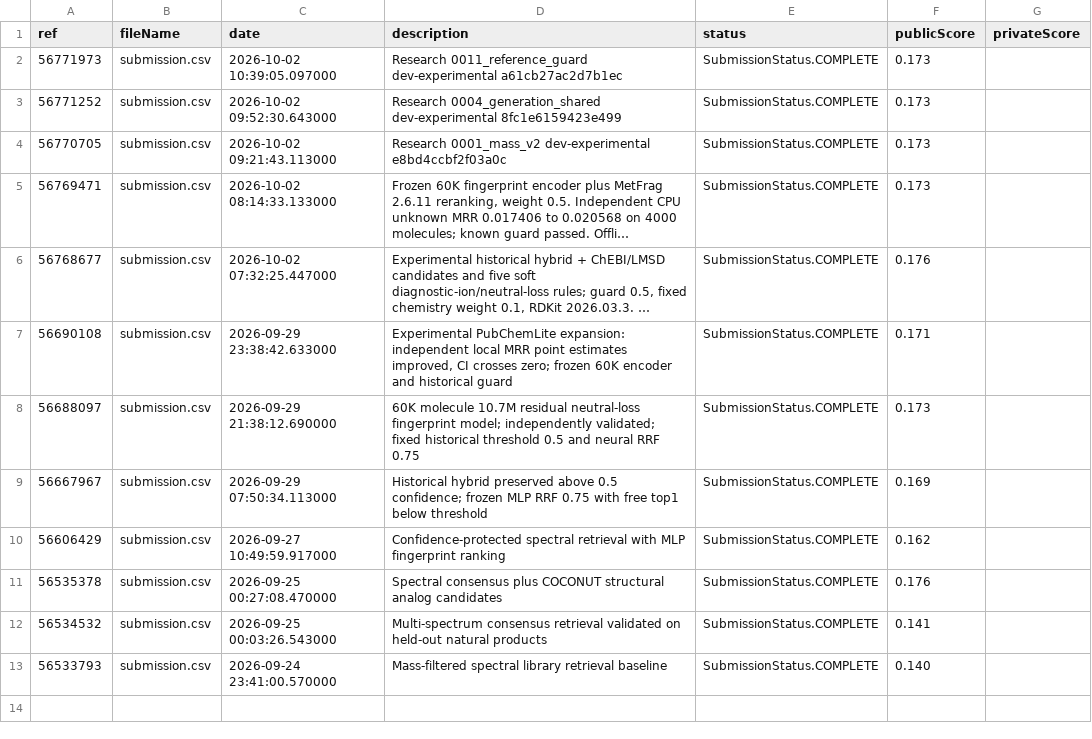
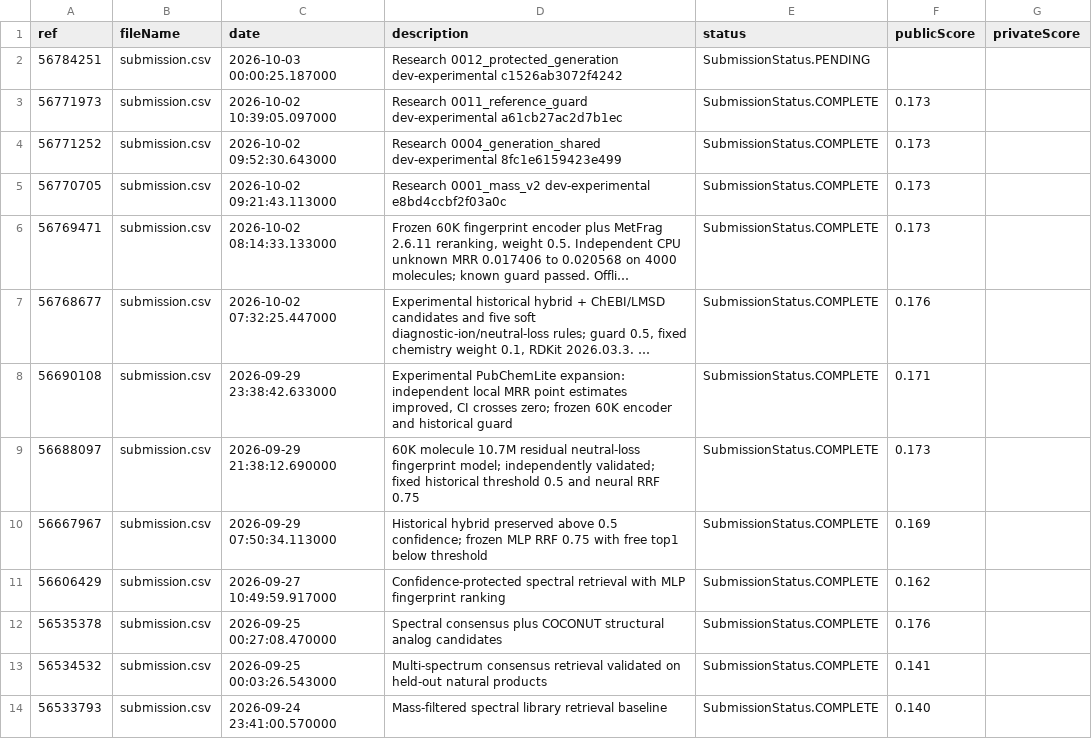
Before and after one commit to billylu24/Enveda-CASMI-2026---Molecule-ID-From-Mass-Spectra, a CSV file: results/kaggle_submissions.csv, drawn as a sheet; long unchanged cells end in ….

Commit message:
Research 0012_protected_generation: verified experiment and aggregate results

```diff
--- a/results/kaggle_submissions.csv
+++ b/results/kaggle_submissions.csv
@@ -1,2 +1,3 @@
 ref,fileName,date,description,status,publicScore,privateScore
+56784251,submission.csv,2026-10-03 00:00:25.187000,Research 0012_protected_generation dev-experimental c1526ab3072f4242,SubmissionStatus.PENDING,,
 56771973,submission.csv,2026-10-02 10:39:05.097000,Research 0011_reference_guard dev-experimental a61cb27ac2d7b1ec,SubmissionStatus.COMPLETE,0.173,
```
Also changed, not shown: 8 other files.
